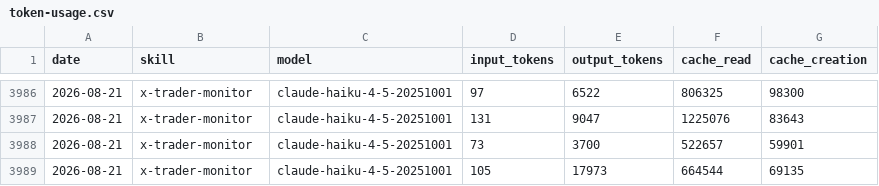
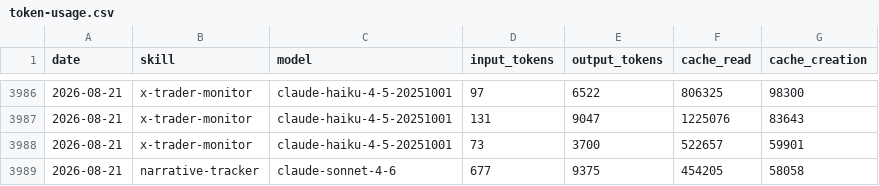
Before and after one commit to chxoky/aeon, a CSV file: memory/token-usage.csv, drawn as a sheet; only a part is shown, gaps mark what is left out; removed rows and columns are numbered as before the commit, all else as after; the diff names each change by its address in the sheet, - before the commit and + after, or states it on an @@ line.

Commit message:
chore(narrative-tracker): auto-commit 2026-08-21

```diff
--- a/memory/token-usage.csv
+++ b/memory/token-usage.csv
-row 3989: 2026-08-21 | x-trader-monitor | claude-haiku-4-5-20251001 | 105 | 17973 | 664544 | 69135
+row 3989: 2026-08-21 | narrative-tracker | claude-sonnet-4-6 | 677 | 9375 | 454205 | 58058
```
Also changed, not shown: 7 other files.
